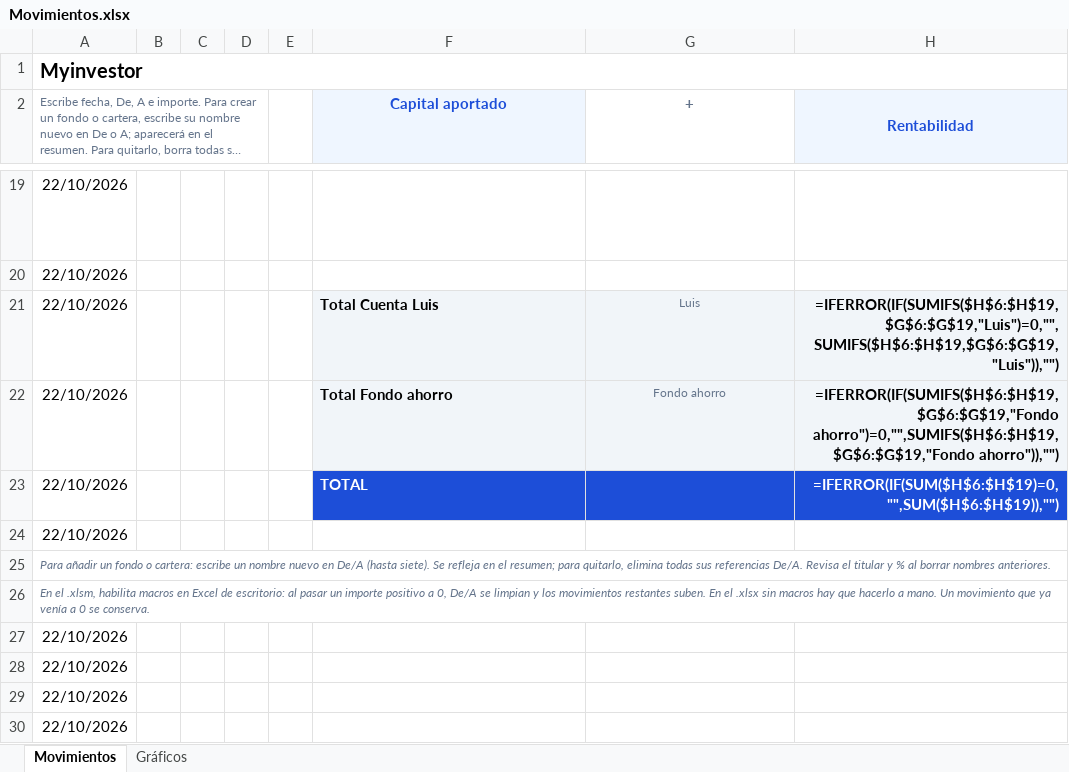
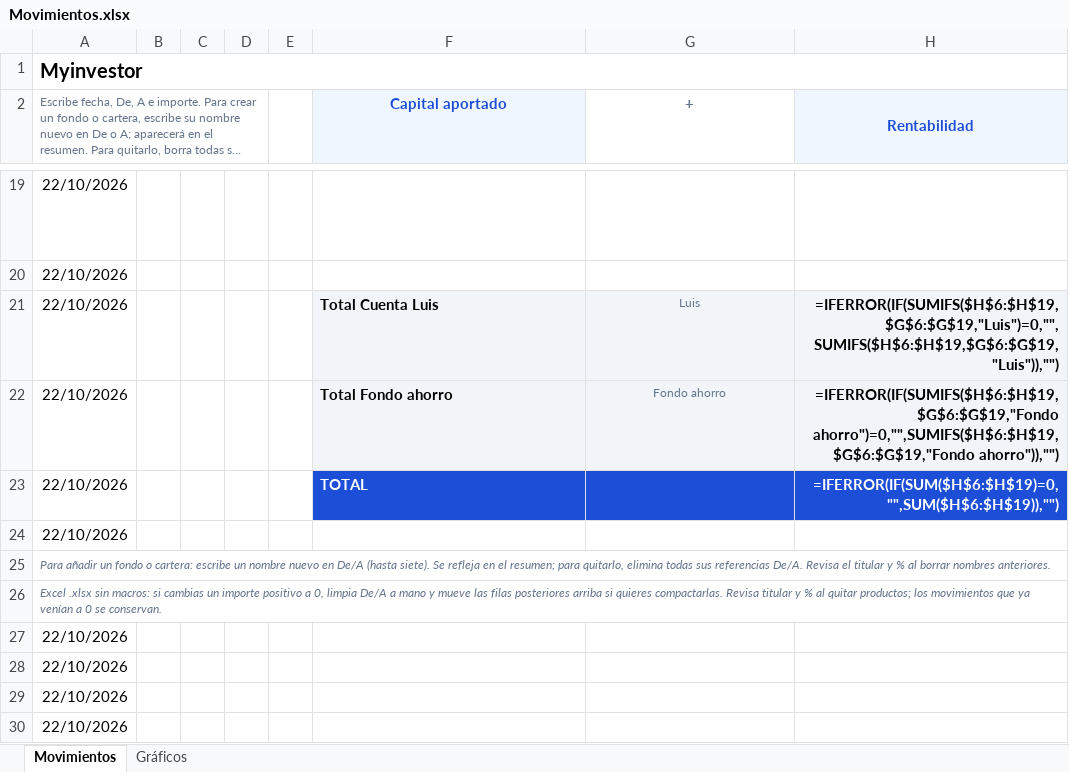
Before and after one commit to mory8000/inversiones, an Excel workbook: Movimientos.xlsx, sheet Movimientos, drawn as a sheet; only a part is shown, gaps mark what is left out; long unchanged cells end in …; values as stored, in another font and other column widths than the file's, no borders; formulas without a stored value are shown as written; conditional formats not drawn; the diff names each change by its address in the sheet, - before the commit and + after, or states it on an @@ line.

Commit message:
Volver a exportar Movimientos como XLSX sin macros
Co-authored-by: arena-agent <297053741+arena-agent@users.noreply.github.com>

```diff
--- a/Movimientos.xlsx (sheet Movimientos)
+++ b/Movimientos.xlsx (sheet Movimientos)
-A26: En el .xlsm, habilita macros en Excel de escritorio: al pasar un importe positivo a 0, De/A se limpian y los movimientos restantes suben. En el .xlsx sin macros hay que hacerlo a mano. Un movimiento que ya venía a 0 se conserva.
+A26: Excel .xlsx sin macros: si cambias un importe positivo a 0, limpia De/A a mano y mueve las filas posteriores arriba si quieres compactarlas. Revisa titular y % al quitar productos; los movimientos que ya venían a 0 se conservan.
```
Also changed, not shown: public/Movimientos.xlsx, 15 other files.
